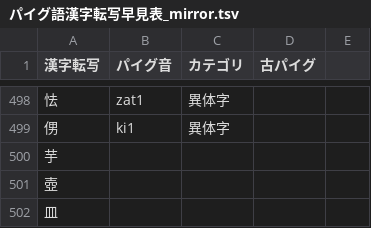
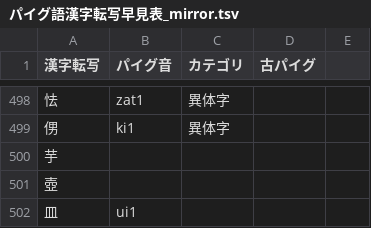
Before and after one commit to jurliyuuri/praige-zerp, a TSV file: パイグ語漢字転写早見表_mirror.tsv, drawn as a sheet; only a part is shown, gaps mark what is left out.

```diff
--- a/パイグ語漢字転写早見表_mirror.tsv
+++ b/パイグ語漢字転写早見表_mirror.tsv
@@ -501,2 +501,2 @@
 壺				
-皿				
+皿	ui1			
```
Also changed, not shown: 4 other files.
